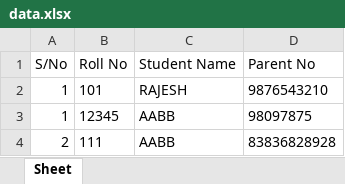
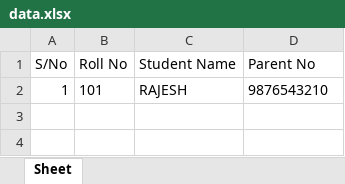
Before and after one commit to rajkrish63/smart-attandence-system, an Excel workbook: data.xlsx, sheet Sheet, drawn as a sheet; values as stored, in another font and other column widths than the file's, no borders; the diff names each change by its address in the sheet, - before the commit and + after, or states it on an @@ line.

```diff
--- a/data.xlsx (sheet Sheet)
+++ b/data.xlsx (sheet Sheet)
-row 3: 1 | 12345 | AABB | 98097875
-row 4: 2 | 111 | AABB | 83836828928
```
Also changed, not shown: 26 other files.
